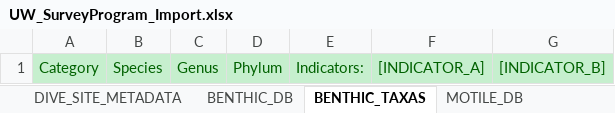
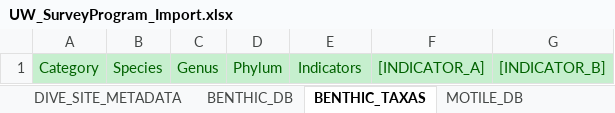
Before and after one commit to MARE-Madeira-IT/UVC-api, an Excel workbook: public/templates/UW_SurveyProgram_Import.xlsx, sheet BENTHIC_TAXAS, drawn as a sheet; values as stored, in another font and other column widths than the file's, no borders; the diff names each change by its address in the sheet, - before the commit and + after, or states it on an @@ line.

```diff
--- a/public/templates/UW_SurveyProgram_Import.xlsx (sheet BENTHIC_TAXAS)
+++ b/public/templates/UW_SurveyProgram_Import.xlsx (sheet BENTHIC_TAXAS)
-E1: Indicators:
+E1: Indicators
```
Also changed, not shown: sheet MOTILE_DB, sheet DIVE_SITE_METADATA, sheet MOTILE_TAXAS, 11 other files.
